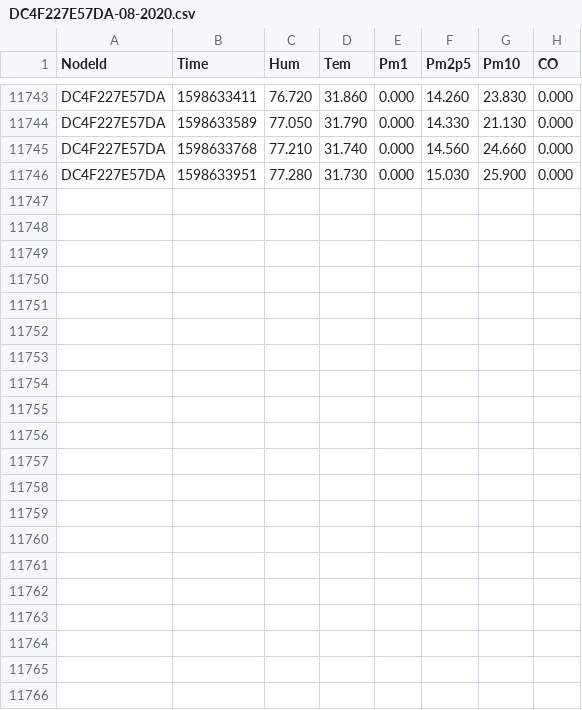
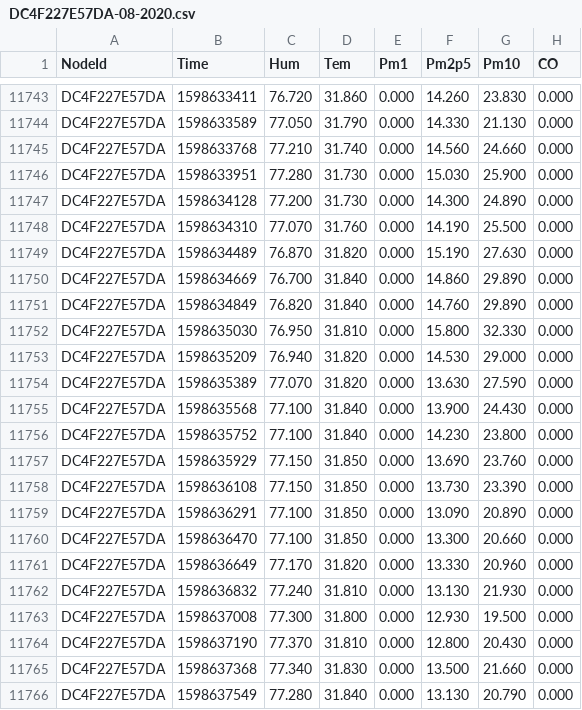
Before and after one commit to clonemasterUwU/airsense_data_raw, a CSV file: DC4F227E57DA-08-2020.csv, drawn as a sheet; only a part is shown, gaps mark what is left out.

```diff
--- a/DC4F227E57DA-08-2020.csv
+++ b/DC4F227E57DA-08-2020.csv
@@ -11746 +11746,21 @@ DC4F227E57DA,1598633768,77.210,31.740,0.000,14.560,24.660,0.000
 DC4F227E57DA,1598633951,77.280,31.730,0.000,15.030,25.900,0.000
+DC4F227E57DA,1598634128,77.200,31.730,0.000,14.300,24.890,0.000
+DC4F227E57DA,1598634310,77.070,31.760,0.000,14.190,25.500,0.000
+DC4F227E57DA,1598634489,76.870,31.820,0.000,15.190,27.630,0.000
+DC4F227E57DA,1598634669,76.700,31.840,0.000,14.860,29.890,0.000
+DC4F227E57DA,1598634849,76.820,31.840,0.000,14.760,29.890,0.000
+DC4F227E57DA,1598635030,76.950,31.810,0.000,15.800,32.330,0.000
+DC4F227E57DA,1598635209,76.940,31.820,0.000,14.530,29.000,0.000
+DC4F227E57DA,1598635389,77.070,31.820,0.000,13.630,27.590,0.000
+DC4F227E57DA,1598635568,77.100,31.840,0.000,13.900,24.430,0.000
+DC4F227E57DA,1598635752,77.100,31.840,0.000,14.230,23.800,0.000
+DC4F227E57DA,1598635929,77.150,31.850,0.000,13.690,23.760,0.000
+DC4F227E57DA,1598636108,77.150,31.850,0.000,13.730,23.390,0.000
+DC4F227E57DA,1598636291,77.100,31.850,0.000,13.090,20.890,0.000
+DC4F227E57DA,1598636470,77.100,31.850,0.000,13.300,20.660,0.000
+DC4F227E57DA,1598636649,77.170,31.820,0.000,13.330,20.960,0.000
+DC4F227E57DA,1598636832,77.240,31.810,0.000,13.130,21.930,0.000
+DC4F227E57DA,1598637008,77.300,31.800,0.000,12.930,19.500,0.000
+DC4F227E57DA,1598637190,77.370,31.810,0.000,12.800,20.430,0.000
+DC4F227E57DA,1598637368,77.340,31.830,0.000,13.500,21.660,0.000
+DC4F227E57DA,1598637549,77.280,31.840,0.000,13.130,20.790,0.000
```
Also changed, not shown: 50029167E731-08-2020.csv, 50029167E78E-08-2020.csv, 5 other files.
